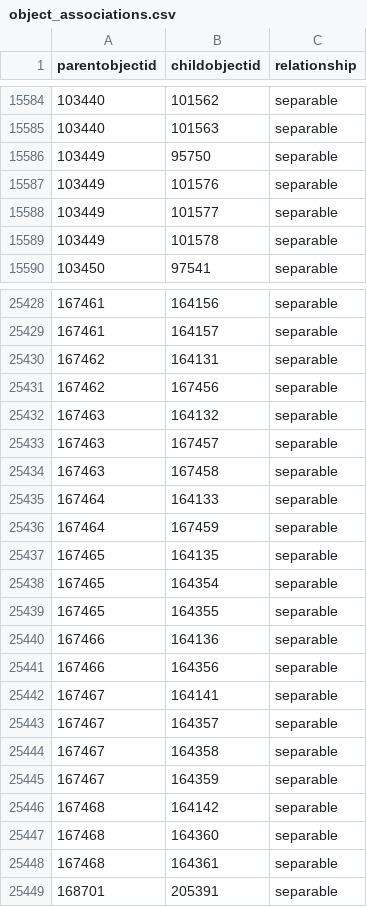
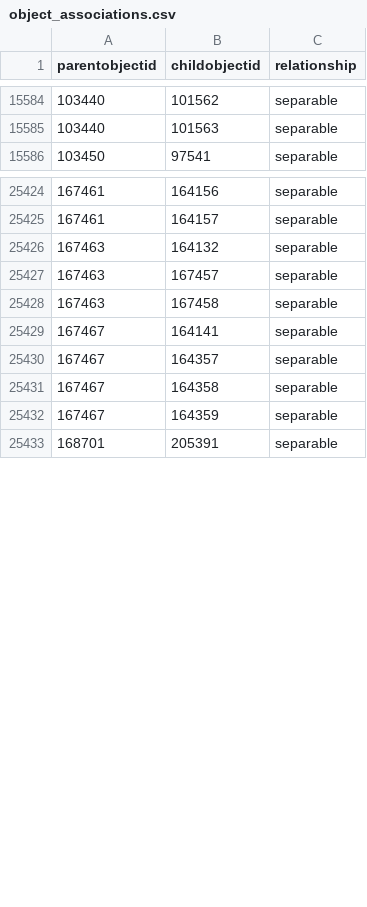
Before and after one commit to NationalGalleryOfArt/opendata, a CSV file: data/object_associations.csv, drawn as a sheet; only a part is shown, gaps mark what is left out.

Commit message:
2026-10-14 data export

```diff
--- a/data/object_associations.csv
+++ b/data/object_associations.csv
@@ -15585,6 +15585,2 @@ parentobjectid,childobjectid,relationship
 103440,101563,separable
-103449,95750,separable
-103449,101576,separable
-103449,101577,separable
-103449,101578,separable
 103450,97541,separable
@@ -25429,4 +25425,2 @@ parentobjectid,childobjectid,relationship
 167461,164157,separable
-167462,164131,separable
-167462,167456,separable
 167463,164132,separable
@@ -25434,9 +25428,2 @@ parentobjectid,childobjectid,relationship
 167463,167458,separable
-167464,164133,separable
-167464,167459,separable
-167465,164135,separable
-167465,164354,separable
-167465,164355,separable
-167466,164136,separable
-167466,164356,separable
 167467,164141,separable
@@ -25445,5 +25432,2 @@ parentobjectid,childobjectid,relationship
 167467,164359,separable
-167468,164142,separable
-167468,164360,separable
-167468,164361,separable
 168701,205391,separable
```
Also changed, not shown: data/objects_historical_data.csv, 9 other files.
